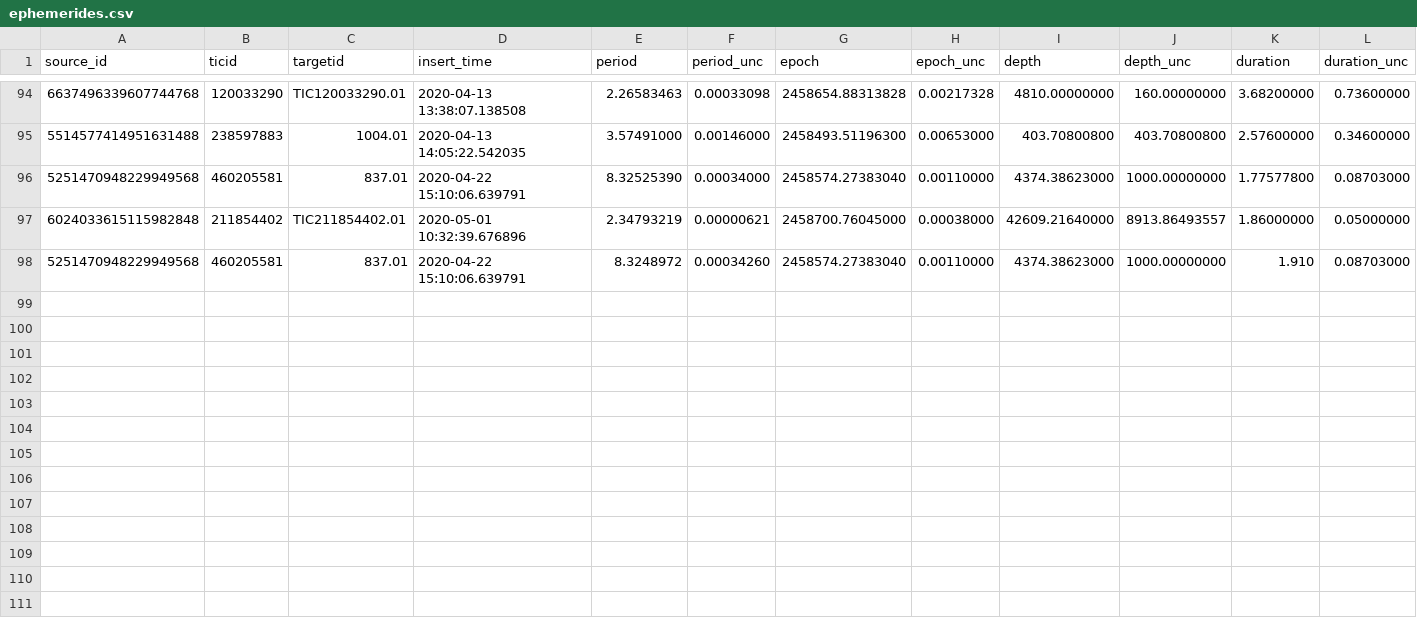
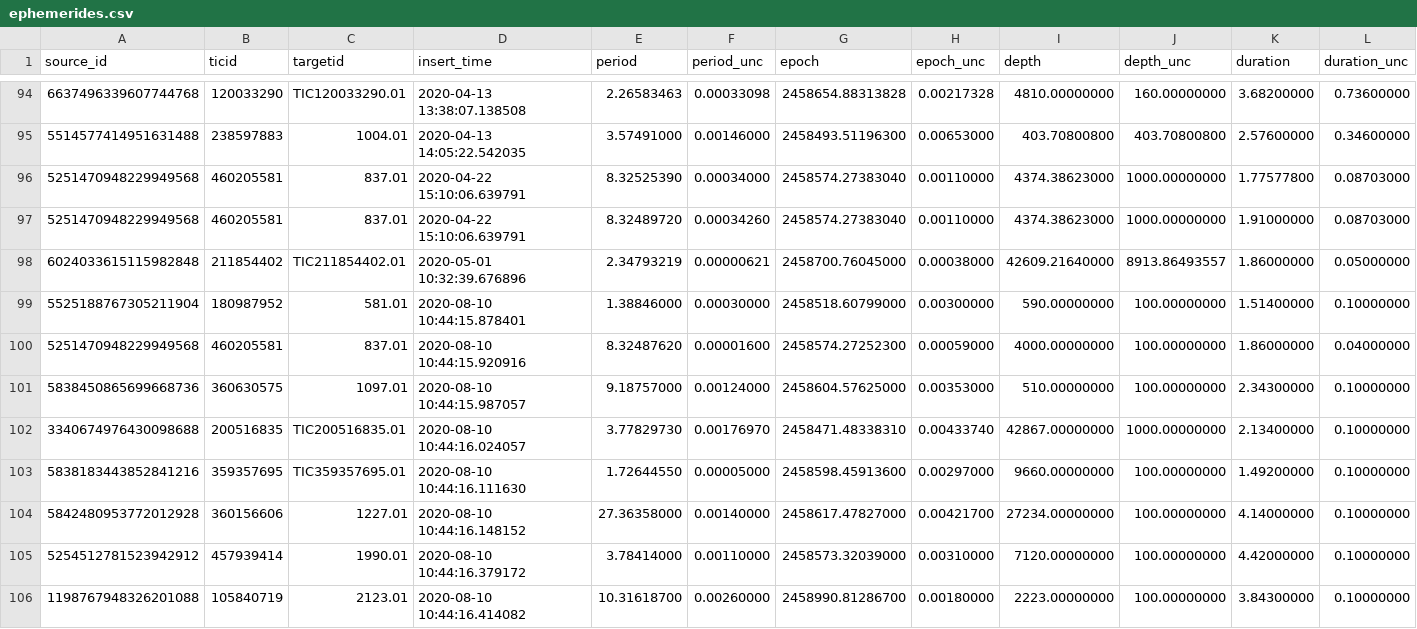
Before and after one commit to lgbouma/cdips_followup, a CSV file: data/ephemerides/ephemerides.csv, drawn as a sheet; only a part is shown, gaps mark what is left out; removed rows and columns are numbered as before the commit, all else as after; rows hold the shown columns only; the diff names each change by its address in the sheet, - before the commit and + after, or states it on an @@ line.

Commit message:
ephem db update

```diff
--- a/data/ephemerides/ephemerides.csv
+++ b/data/ephemerides/ephemerides.csv
+row 97: 5251470948229949568 | 460205581 | 837.01 | 2020-04-22 15:10:06.639791 | 8.32489720 | 0.00034260 | 2458574.27383040 | 0.00110000 | 4374.38623000 | 1000.00000000 | 1.91000000 | 0.08703000
-row 98: 5251470948229949568 | 460205581 | 837.01 | 2020-04-22 15:10:06.639791 | 8.3248972 | 0.00034260 | 2458574.27383040 | 0.00110000 | 4374.38623000 | 1000.00000000 | 1.910 | 0.08703000
+row 99: 5525188767305211904 | 180987952 | 581.01 | 2020-08-10 10:44:15.878401 | 1.38846000 | 0.00030000 | 2458518.60799000 | 0.00300000 | 590.00000000 | 100.00000000 | 1.51400000 | 0.10000000
+row 100: 5251470948229949568 | 460205581 | 837.01 | 2020-08-10 10:44:15.920916 | 8.32487620 | 0.00001600 | 2458574.27252300 | 0.00059000 | 4000.00000000 | 100.00000000 | 1.86000000 | 0.04000000
+row 101: 5838450865699668736 | 360630575 | 1097.01 | 2020-08-10 10:44:15.987057 | 9.18757000 | 0.00124000 | 2458604.57625000 | 0.00353000 | 510.00000000 | 100.00000000 | 2.34300000 | 0.10000000
+row 102: 3340674976430098688 | 200516835 | TIC200516835.01 | 2020-08-10 10:44:16.024057 | 3.77829730 | 0.00176970 | 2458471.48338310 | 0.00433740 | 42867.00000000 | 1000.00000000 | 2.13400000 | 0.10000000
+row 103: 5838183443852841216 | 359357695 | TIC359357695.01 | 2020-08-10 10:44:16.111630 | 1.72644550 | 0.00005000 | 2458598.45913600 | 0.00297000 | 9660.00000000 | 100.00000000 | 1.49200000 | 0.10000000
+row 104: 5842480953772012928 | 360156606 | 1227.01 | 2020-08-10 10:44:16.148152 | 27.36358000 | 0.00140000 | 2458617.47827000 | 0.00421700 | 27234.00000000 | 100.00000000 | 4.14000000 | 0.10000000
+row 105: 5254512781523942912 | 457939414 | 1990.01 | 2020-08-10 10:44:16.379172 | 3.78414000 | 0.00110000 | 2458573.32039000 | 0.00310000 | 7120.00000000 | 100.00000000 | 4.42000000 | 0.10000000
+row 106: 1198767948326201088 | 105840719 | 2123.01 | 2020-08-10 10:44:16.414082 | 10.31618700 | 0.00260000 | 2458990.81286700 | 0.00180000 | 2223.00000000 | 100.00000000 | 3.84300000 | 0.10000000
```
Also changed, not shown: 2 other files.
